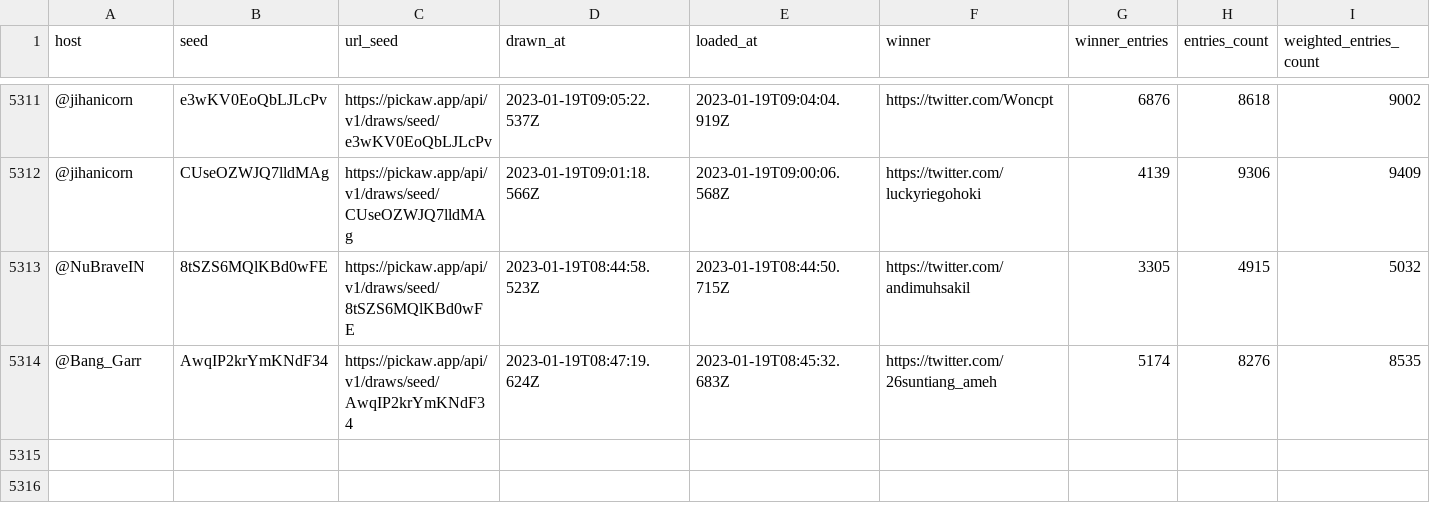
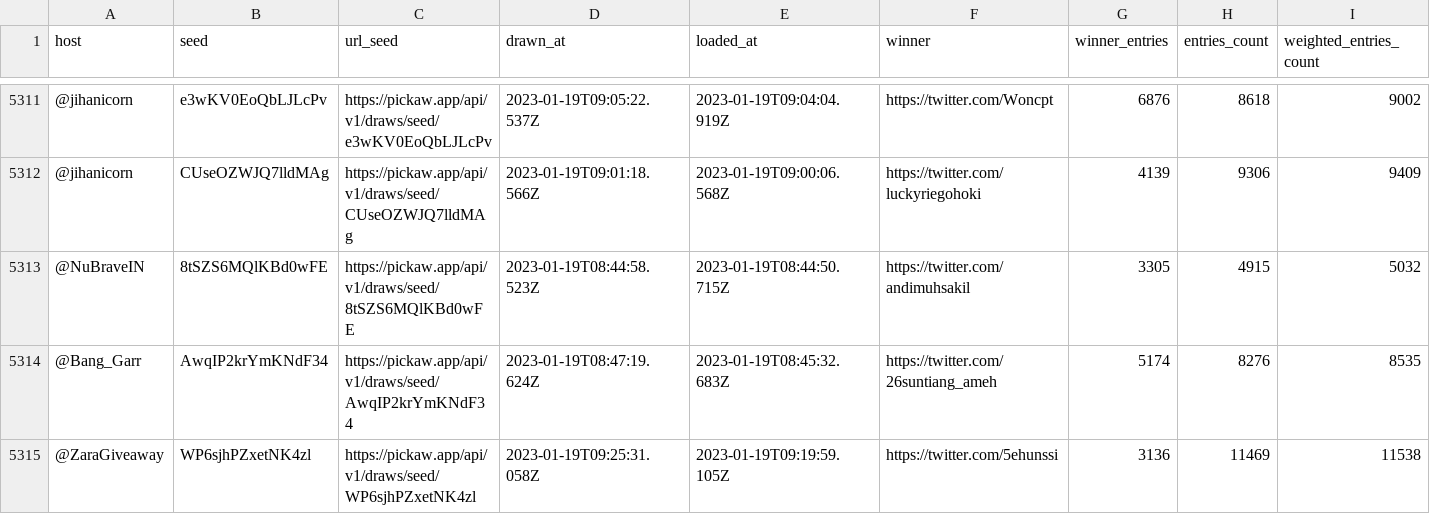
Before and after one commit to ilham-mukti/pickaw_analysis, a CSV file: list_pickaw_contest.csv, drawn as a sheet; only a part is shown, gaps mark what is left out; rows hold the shown columns only; the diff names each change by its address in the sheet, - before the commit and + after, or states it on an @@ line.

```diff
--- a/list_pickaw_contest.csv
+++ b/list_pickaw_contest.csv
+row 5315: @ZaraGiveaway | WP6sjhPZxetNK4zl | https://pickaw.app/api/v1/draws/seed/WP6sjhPZxetNK4zl | 2023-01-19T09:25:31.058Z | 2023-01-19T09:19:59.105Z | https://twitter.com/5ehunssi | 3136 | 11469 | 11538
```
Also changed, not shown: 2 other files.
